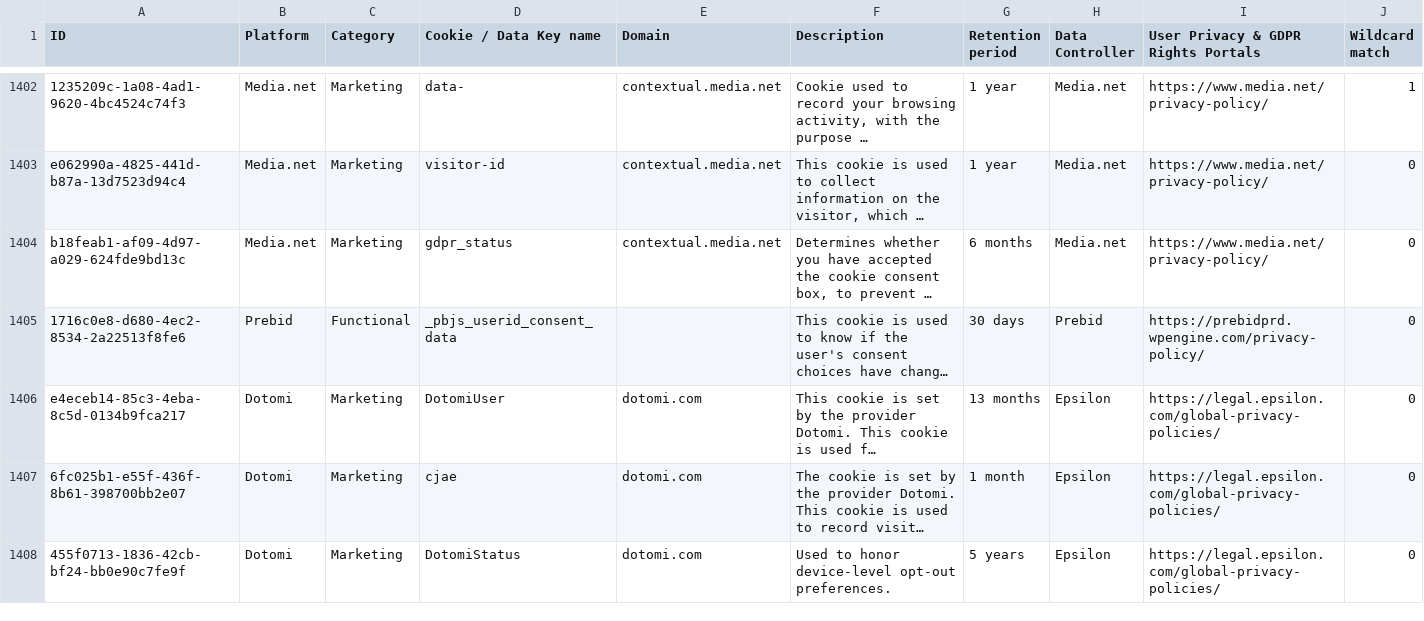
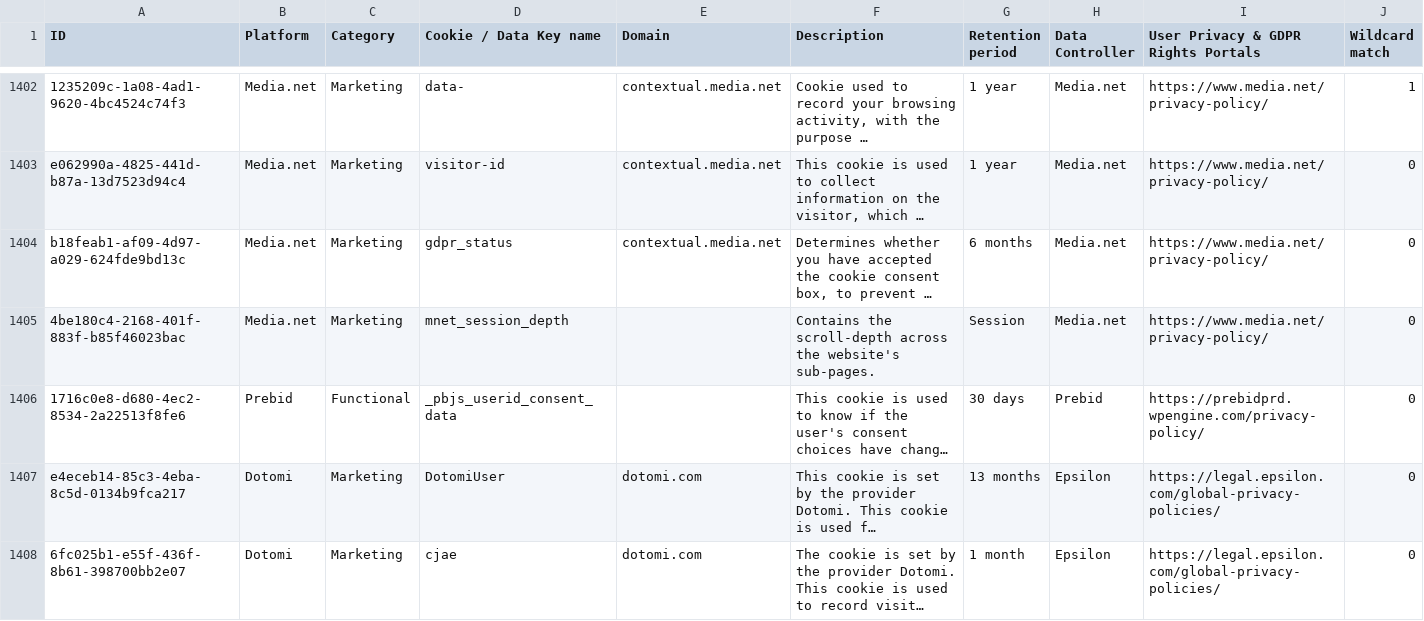
Before and after one commit to jkwakman/Open-Cookie-Database, a CSV file: open-cookie-database.csv, drawn as a sheet; only a part is shown, gaps mark what is left out; the shorter side is filled out with more unchanged rows; long unchanged cells end in …; the diff names each change by its address in the sheet, - before the commit and + after, or states it on an @@ line.

Commit message:
adding one cookie from media net

```diff
--- a/open-cookie-database.csv
+++ b/open-cookie-database.csv
+row 1405: 4be180c4-2168-401f-883f-b85f46023bac | Media.net | Marketing | mnet_session_depth |  | Contains the scroll-depth across the website's sub-pages. | Session | Media.net | https://www.media.net/privacy-policy/ | 0
```
